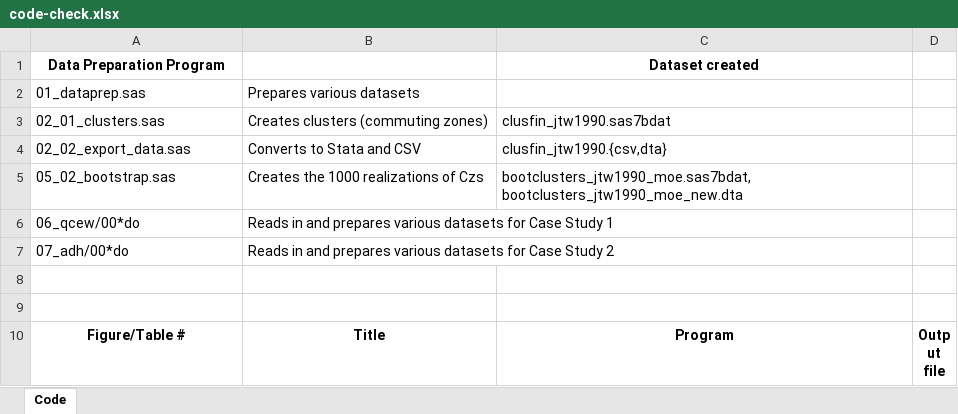
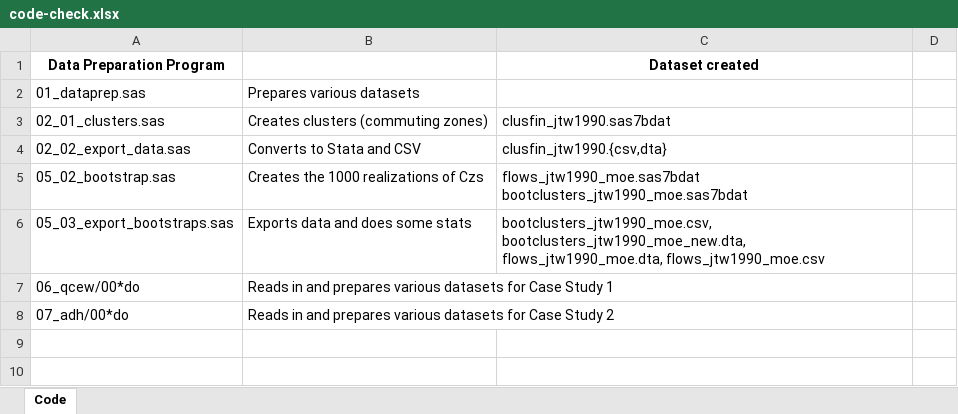
Before and after one commit to larsvilhuber/MobZ, an Excel workbook: code-check.xlsx, sheet Code, drawn as a sheet; only a part is shown; the shorter side is filled out with more unchanged rows; values as stored, in another font and other column widths than the file's, no borders; the diff names each change by its address in the sheet, - before the commit and + after, or states it on an @@ line.

Commit message:
Latest update to README and data citations

```diff
--- a/code-check.xlsx (sheet Code)
+++ b/code-check.xlsx (sheet Code)
-C5: bootclusters_jtw1990_moe.sas7bdat, bootclusters_jtw1990_moe_new.dta
+C5: flows_jtw1990_moe.sas7bdat bootclusters_jtw1990_moe.sas7bdat
+row 6: 05_03_export_bootstraps.sas | Exports data and does some stats | bootclusters_jtw1990_moe.csv, bootclusters_jtw1990_moe_new.dta, flows_jtw1990_moe.dta, flows_jtw1990_moe.csv
```
Also changed, not shown: 5 other files.
